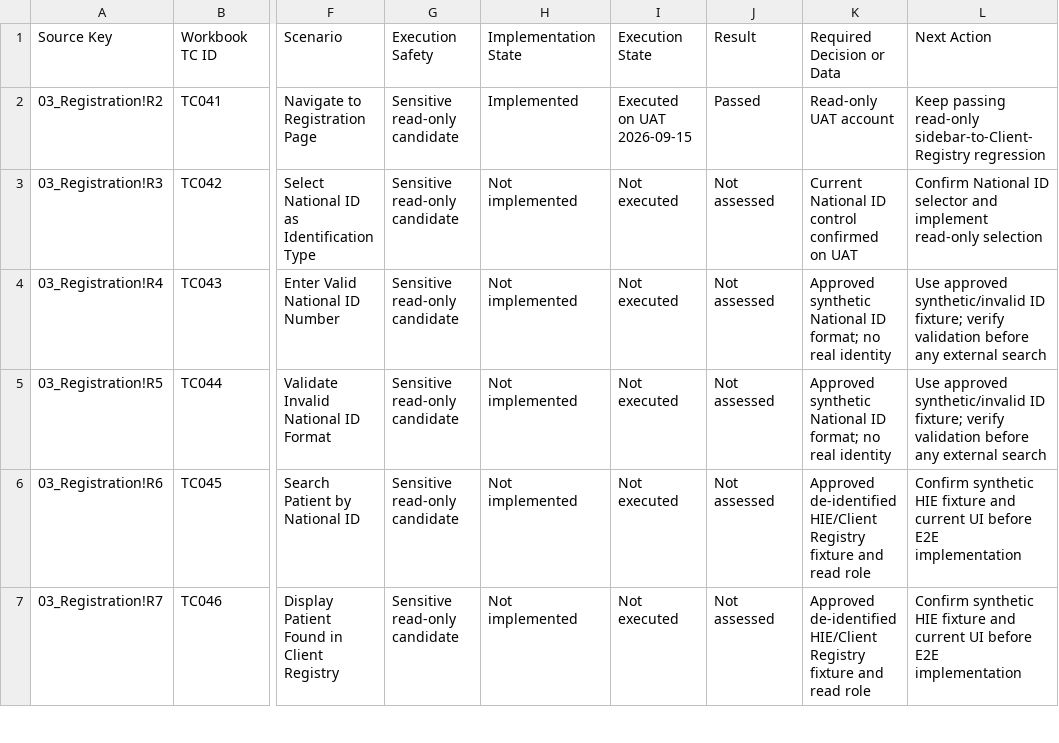
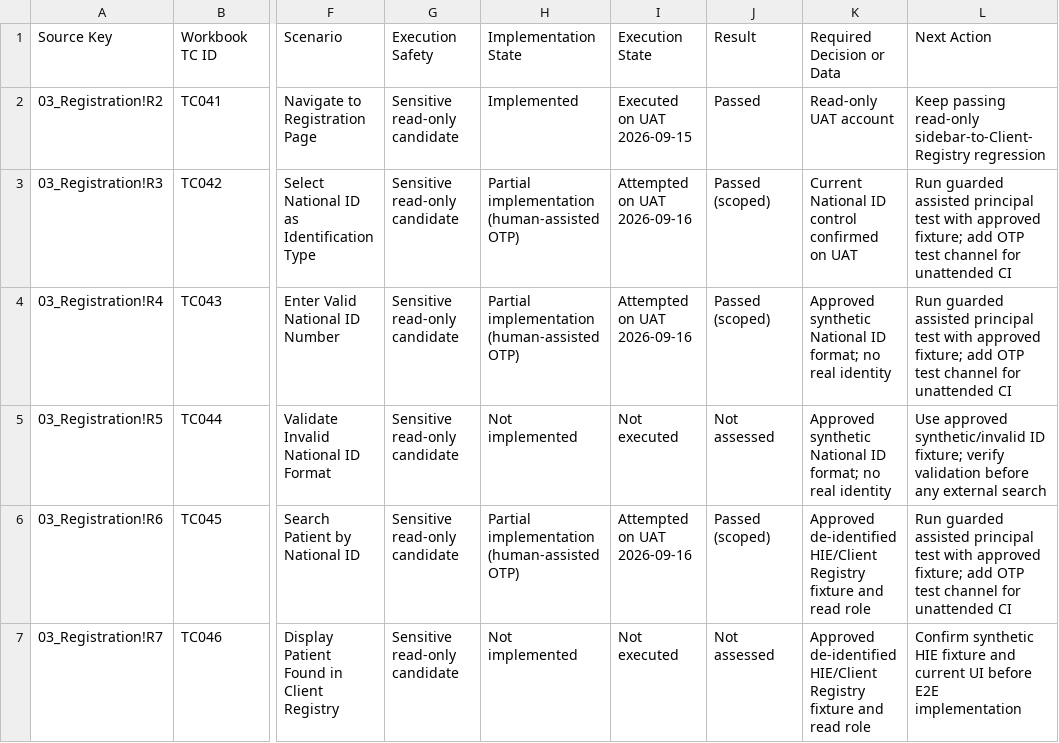
Before and after one commit to RAJABIBRAZ/KenyaEMR-E2E-Project, a CSV file: docs/registration-workflow-readiness.csv, drawn as a sheet; only a part is shown, gaps mark what is left out; the diff covers the shown part only; the diff names each change by its address in the sheet, - before the commit and + after, or states it on an @@ line.

```diff
--- a/docs/registration-workflow-readiness.csv
+++ b/docs/registration-workflow-readiness.csv
-H3:H4: Not implemented
+H3:H4: Partial implementation (human-assisted OTP)
-I3:I4: Not executed
+I3:I4: Attempted on UAT 2026-09-16
-J3:J4: Not assessed
+J3:J4: Passed (scoped)
-L3: Confirm National ID selector and implement read-only selection
+L3: Run guarded assisted principal test with approved fixture; add OTP test channel for unattended CI
-L4: Use approved synthetic/invalid ID fixture; verify validation before any external search
+L4: Run guarded assisted principal test with approved fixture; add OTP test channel for unattended CI
-H6: Not implemented
+H6: Partial implementation (human-assisted OTP)
-I6: Not executed
+I6: Attempted on UAT 2026-09-16
-J6: Not assessed
+J6: Passed (scoped)
-L6: Confirm synthetic HIE fixture and current UI before E2E implementation
+L6: Run guarded assisted principal test with approved fixture; add OTP test channel for unattended CI
```
Also changed, not shown: 12 edited cells elsewhere in this file, docs/qa-automation-progress.csv, 7 other files.
